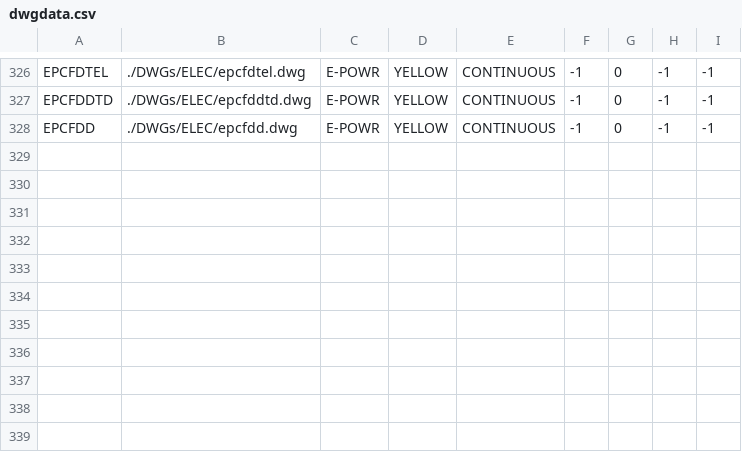
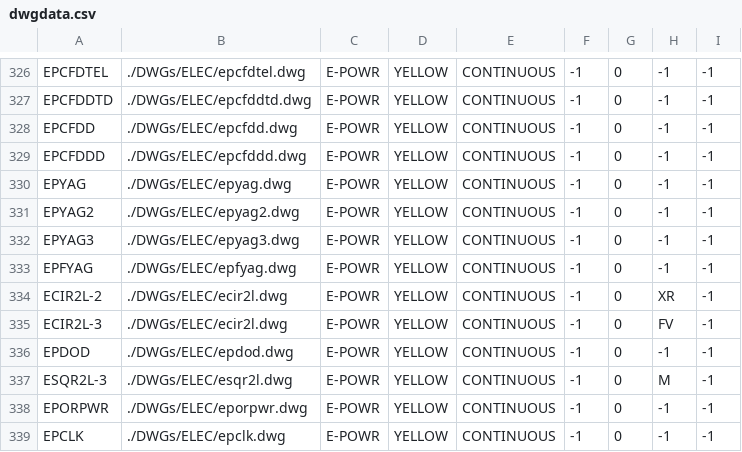
Before and after one commit to daniel-centore/cencad, a CSV file: dwgdata.csv, drawn as a sheet; only a part is shown, gaps mark what is left out; the diff names each change by its address in the sheet, - before the commit and + after, or states it on an @@ line.

```diff
--- a/dwgdata.csv
+++ b/dwgdata.csv
+row 329: EPCFDDD | ./DWGs/ELEC/epcfddd.dwg | E-POWR | YELLOW | CONTINUOUS | -1 | 0 | -1 | -1
+row 330: EPYAG | ./DWGs/ELEC/epyag.dwg | E-POWR | YELLOW | CONTINUOUS | -1 | 0 | -1 | -1
+row 331: EPYAG2 | ./DWGs/ELEC/epyag2.dwg | E-POWR | YELLOW | CONTINUOUS | -1 | 0 | -1 | -1
+row 332: EPYAG3 | ./DWGs/ELEC/epyag3.dwg | E-POWR | YELLOW | CONTINUOUS | -1 | 0 | -1 | -1
+row 333: EPFYAG | ./DWGs/ELEC/epfyag.dwg | E-POWR | YELLOW | CONTINUOUS | -1 | 0 | -1 | -1
+row 334: ECIR2L-2 | ./DWGs/ELEC/ecir2l.dwg | E-POWR | YELLOW | CONTINUOUS | -1 | 0 | XR | -1
+row 335: ECIR2L-3 | ./DWGs/ELEC/ecir2l.dwg | E-POWR | YELLOW | CONTINUOUS | -1 | 0 | FV | -1
+row 336: EPDOD | ./DWGs/ELEC/epdod.dwg | E-POWR | YELLOW | CONTINUOUS | -1 | 0 | -1 | -1
+row 337: ESQR2L-3 | ./DWGs/ELEC/esqr2l.dwg | E-POWR | YELLOW | CONTINUOUS | -1 | 0 | M | -1
+row 338: EPORPWR | ./DWGs/ELEC/eporpwr.dwg | E-POWR | YELLOW | CONTINUOUS | -1 | 0 | -1 | -1
+row 339: EPCLK | ./DWGs/ELEC/epclk.dwg | E-POWR | YELLOW | CONTINUOUS | -1 | 0 | -1 | -1
```
Also changed, not shown: 6 other files.
